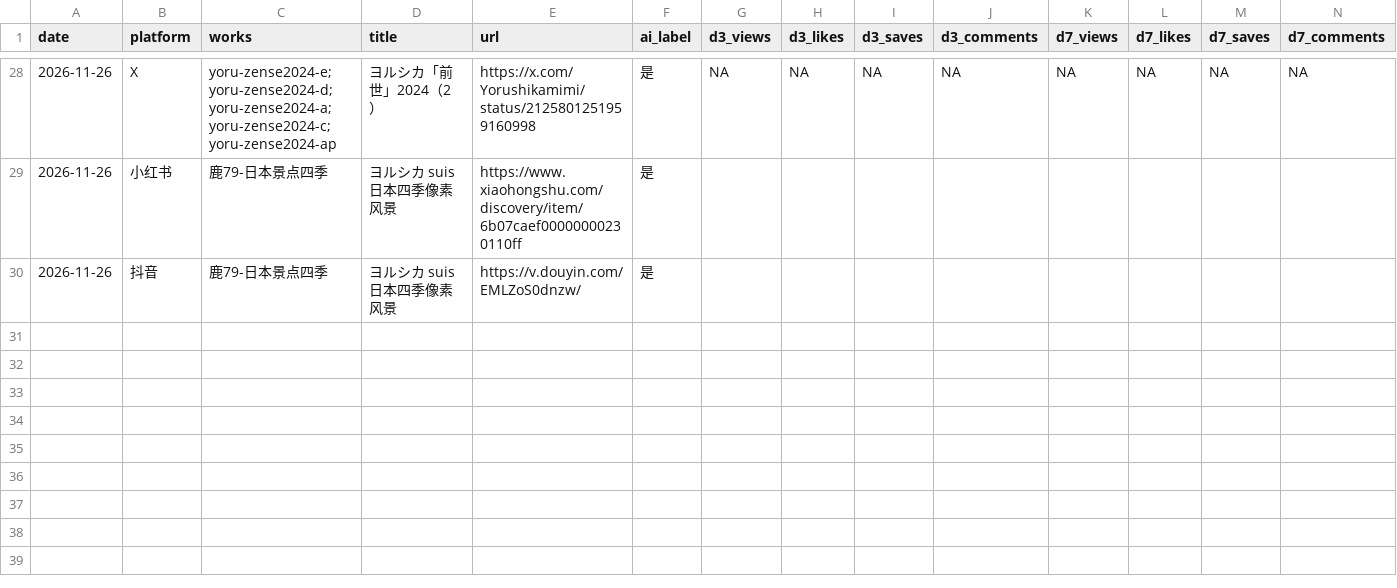
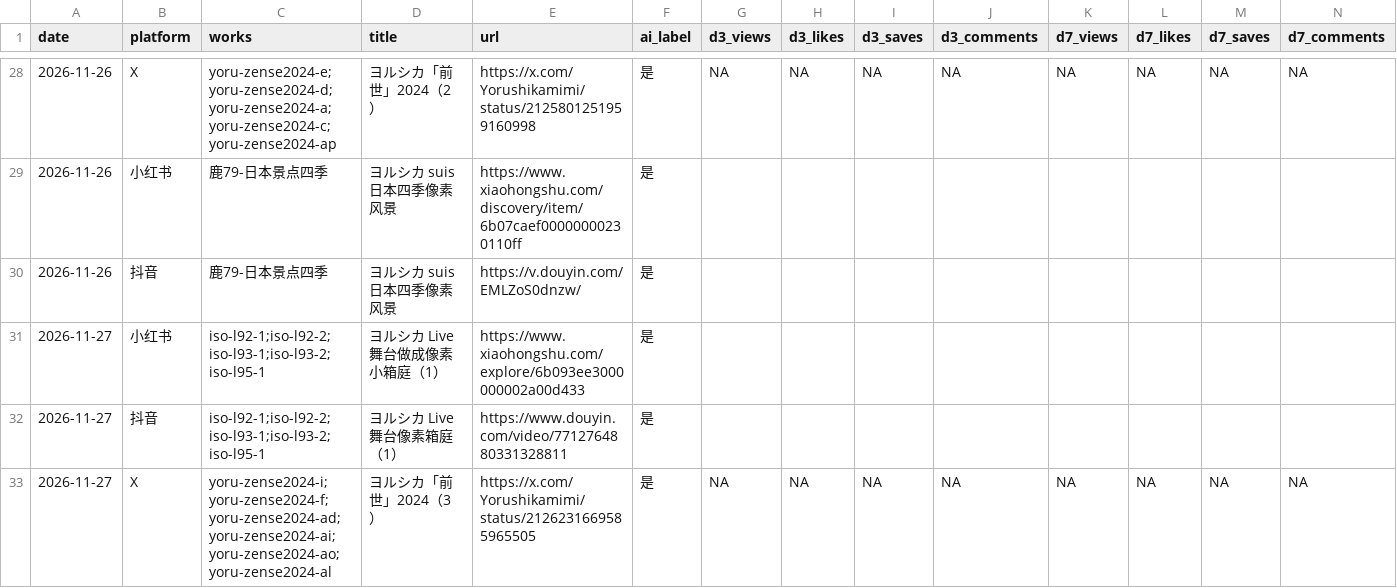
Before and after one commit to Yorushikamimimi/Yorushika-Lyric-Card-Bot, a CSV file: publish/ledger.csv, drawn as a sheet; only a part is shown, gaps mark what is left out; rows hold the shown columns only; the diff names each change by its address in the sheet, - before the commit and + after, or states it on an @@ line.

```diff
--- a/publish/ledger.csv
+++ b/publish/ledger.csv
+row 31: 2026-11-27 | 小红书 | iso-l92-1;iso-l92-2;iso-l93-1;iso-l93-2;iso-l95-1 | ヨルシカ Live 舞台做成像素小箱庭（1） | https://www.xiaohongshu.com/explore/6b093ee3000000002a00d433 | 是
+row 32: 2026-11-27 | 抖音 | iso-l92-1;iso-l92-2;iso-l93-1;iso-l93-2;iso-l95-1 | ヨルシカ Live 舞台像素箱庭（1） | https://www.douyin.com/video/7712764880331328811 | 是
+row 33: 2026-11-27 | X | yoru-zense2024-i;yoru-zense2024-f;yoru-zense2024-ad;yoru-zense2024-ai;yoru-zense2024-ao;yoru-zense2024-al | ヨルシカ「前世」2024（3） | https://x.com/Yorushikamimi/status/2126231669585965505 | 是 | NA | NA | NA | NA | NA | NA | NA | NA
```
Also changed, not shown: 3 other files.
